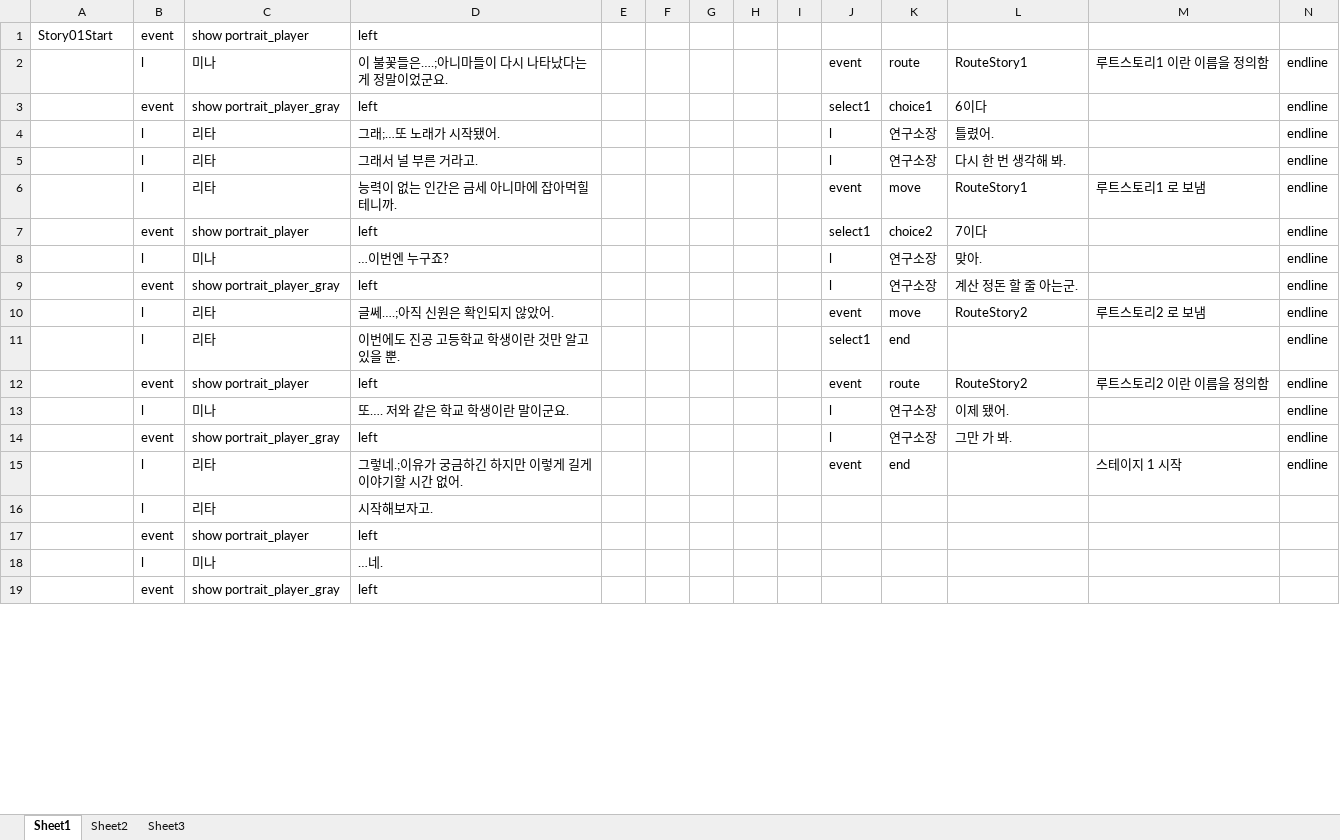
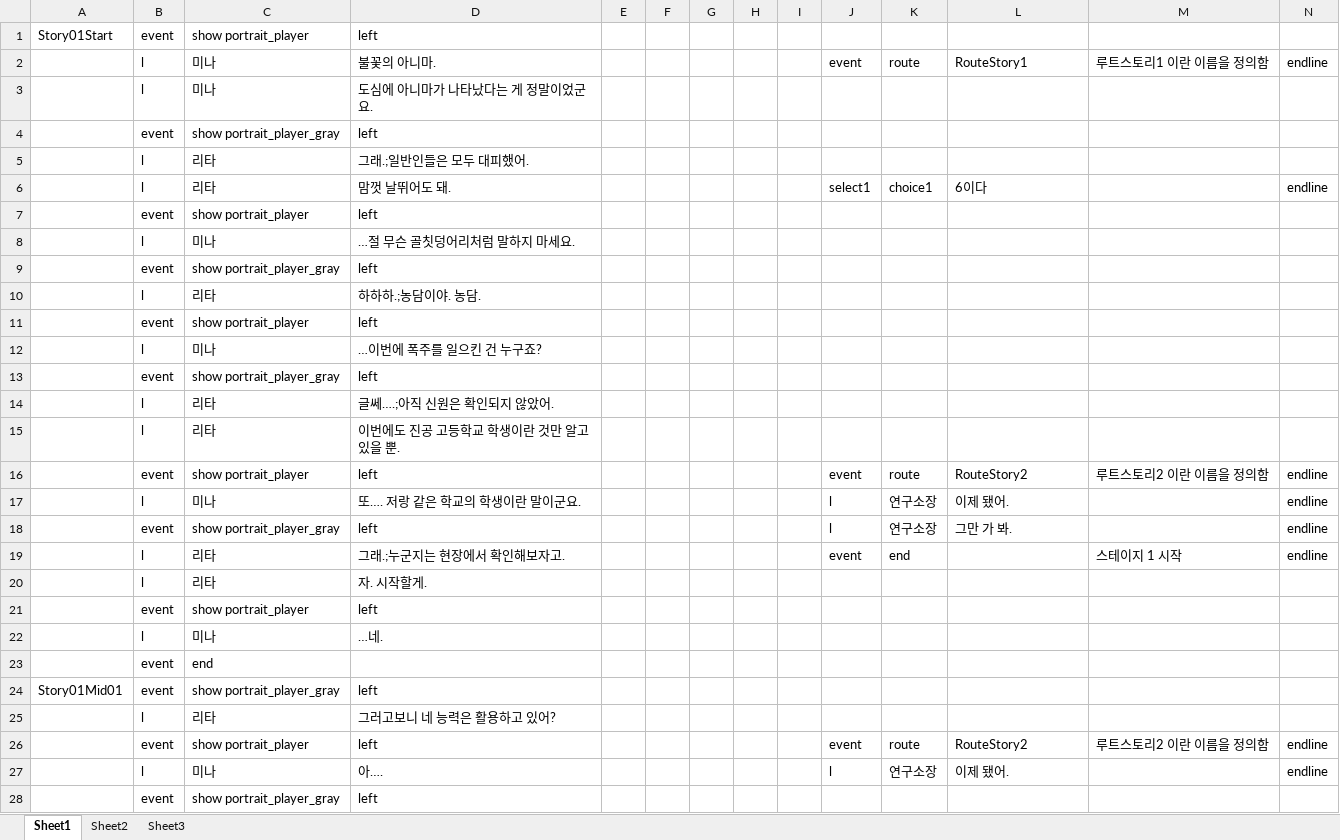
Before and after one commit to kalmmis/IndiePunk-PSY2050, an Excel workbook: 20190907 Story.xlsx, sheet Sheet1, drawn as a sheet; only a part is shown; values as stored, in another font and other column widths than the file's, no borders; removed rows and columns are numbered as before the commit, all else as after; the diff covers the shown part only; the diff names each change by its address in the sheet, - before the commit and + after, or states it on an @@ line.

Commit message:
Story and Art Develop

```diff
--- a/20190907 Story.xlsx (sheet Sheet1)
+++ b/20190907 Story.xlsx (sheet Sheet1)
-D2: 이 불꽃들은….;아니마들이 다시 나타났다는 게 정말이었군요.
+D2: 불꽃의 아니마.
-row 3:  | event | show portrait_player_gray | left |  |  |  |  |  | select1 | choice1 | 6이다 |  | endline
-row 4:  | l | 리타 | 그래;…또 노래가 시작됐어. |  |  |  |  |  | l | 연구소장 | 틀렸어. |  | endline
-row 5:  | l | 리타 | 그래서 널 부른 거라고. |  |  |  |  |  | l | 연구소장 | 다시 한 번 생각해 봐. |  | endline
-row 6:  | l | 리타 | 능력이 없는 인간은 금세 아니마에 잡아먹힐 테니까. |  |  |  |  |  | event | move | RouteStory1 | 루트스토리1 로 보냄 | endline
-row 7:  | event | show portrait_player | left |  |  |  |  |  | select1 | choice2 | 7이다 |  | endline
-row 8:  | l | 미나 | …이번엔 누구죠? |  |  |  |  |  | l | 연구소장 | 맞아. |  | endline
-row 9:  | event | show portrait_player_gray | left |  |  |  |  |  | l | 연구소장 | 계산 정돈 할 줄 아는군. |  | endline
-row 10:  | l | 리타 | 글쎄….;아직 신원은 확인되지 않았어. |  |  |  |  |  | event | move | RouteStory2 | 루트스토리2 로 보냄 | endline
+row 3:  | l | 미나 | 도심에 아니마가 나타났다는 게 정말이었군요.
@@ row 28 moved to row 4: event @@
+row 5:  | l | 리타 | 그래.;일반인들은 모두 대피했어.
-D6: 이번에도 진공 고등학교 학생이란 것만 알고 있을 뿐.
+D6: 맘껏 날뛰어도 돼.
-K6: end
+K6: choice1
-L6: (empty)
+L6: 6이다
@@ row 26 moved to row 7: event @@
+row 8:  | l | 미나 | …절 무슨 골칫덩어리처럼 말하지 마세요.
+row 9:  | event | show portrait_player_gray | left
+row 10:  | l | 리타 | 하하하.;농담이야. 농담.
@@ row 31 moved to row 11: event @@
+row 12:  | l | 미나 | …이번에 폭주를 일으킨 건 누구죠?
+row 13:  | event | show portrait_player_gray | left
+row 14:  | l | 리타 | 글쎄….;아직 신원은 확인되지 않았어.
+row 15:  | l | 리타 | 이번에도 진공 고등학교 학생이란 것만 알고 있을 뿐.
-D17: 또…. 저와 같은 학교 학생이란 말이군요.
+D17: 또…. 저랑 같은 학교의 학생이란 말이군요.
-D19: 그렇네.;이유가 궁금하긴 하지만 이렇게 길게 이야기할 시간 없어.
+D19: 그래.;누군지는 현장에서 확인해보자고.
-D20: 시작해보자고.
+D20: 자. 시작할게.
@@ row 33 moved to row 23: event @@
+row 24: Story01Mid01 | event | show portrait_player_gray | left
+row 25:  | l | 리타 | 그러고보니 네 능력은 활용하고 있어?
+row 26:  | event | show portrait_player | left |  |  |  |  |  | event | route | RouteStory2 | 루트스토리2 이란 이름을 정의함 | endline
+row 27:  | l | 미나 | 아…. |  |  |  |  |  | l | 연구소장 | 이제 됐어. |  | endline
```
Also changed, not shown: 70 added rows, 22 removed rows, 2 moved rows and 35 edited cells elsewhere in this sheet, _LevelDB.xlsm, 3 other files.
